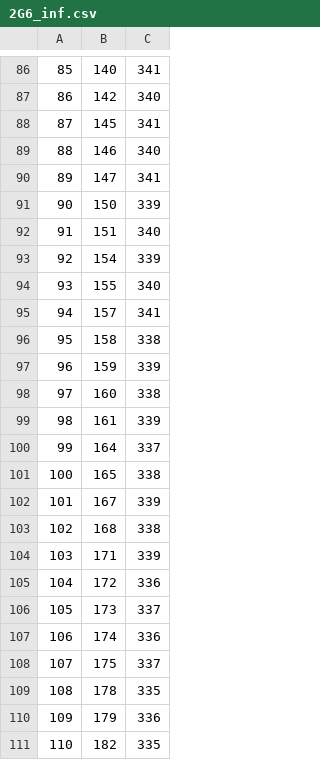
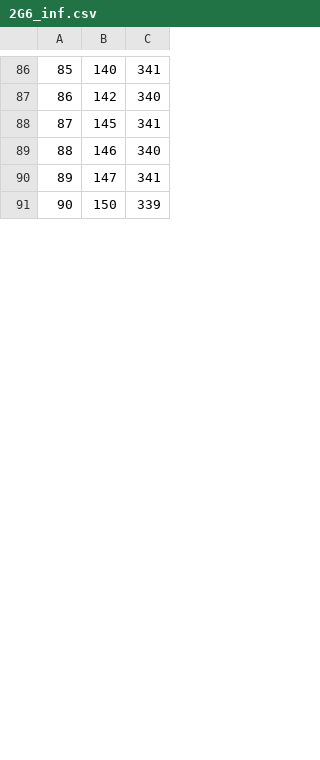
Before and after one commit to HaoJinTech/Gaia, a CSV file: 2_Application/prj_files/Calibration/2G6_inf.csv, drawn as a sheet; only a part is shown, gaps mark what is left out; the diff covers the shown part only; the diff names each change by its address in the sheet, - before the commit and + after, or states it on an @@ line.

```diff
--- a/2_Application/prj_files/Calibration/2G6_inf.csv
+++ b/2_Application/prj_files/Calibration/2G6_inf.csv
-row 92: 91 | 151 | 340
-row 93: 92 | 154 | 339
-row 94: 93 | 155 | 340
-row 95: 94 | 157 | 341
-row 96: 95 | 158 | 338
-row 97: 96 | 159 | 339
-row 98: 97 | 160 | 338
-row 99: 98 | 161 | 339
-row 100: 99 | 164 | 337
-row 101: 100 | 165 | 338
-row 102: 101 | 167 | 339
-row 103: 102 | 168 | 338
-row 104: 103 | 171 | 339
-row 105: 104 | 172 | 336
-row 106: 105 | 173 | 337
-row 107: 106 | 174 | 336
-row 108: 107 | 175 | 337
-row 109: 108 | 178 | 335
-row 110: 109 | 179 | 336
-row 111: 110 | 182 | 335
```
Also changed, not shown: 18 removed rows, 1 edited cell and row numbers in column A elsewhere in this file, 2_Application/prj_files/Calibration/pha_offset.csv, 5 other files.
